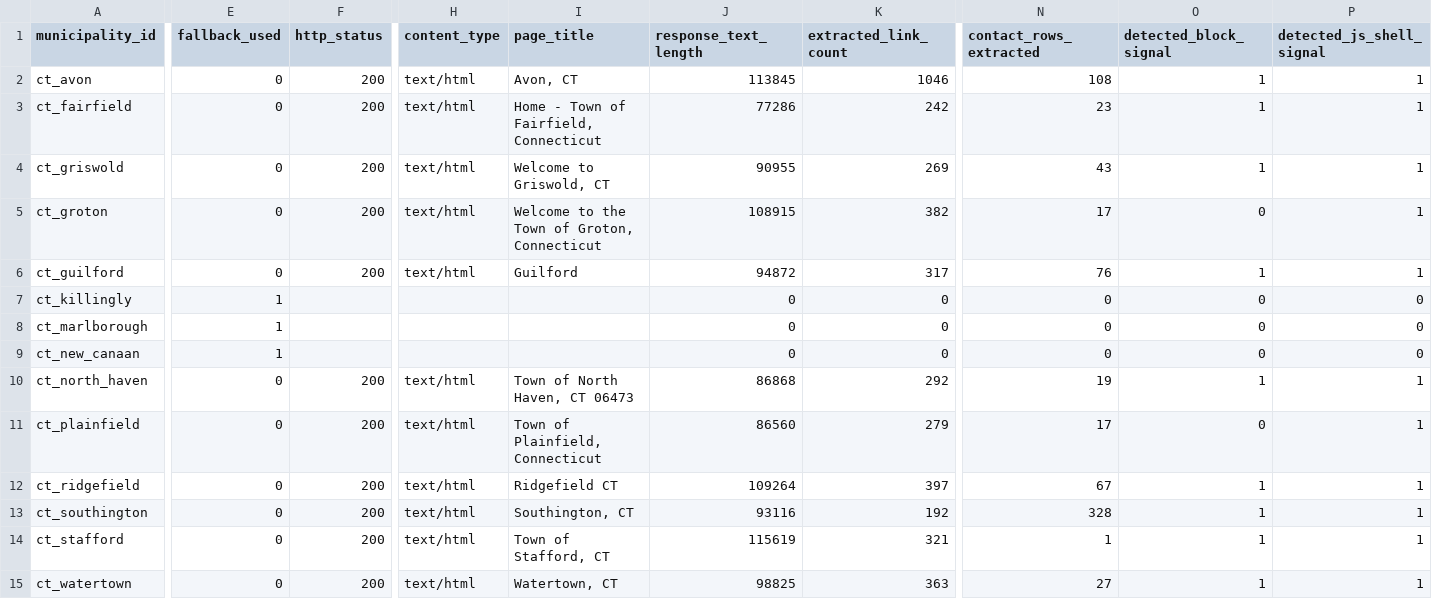
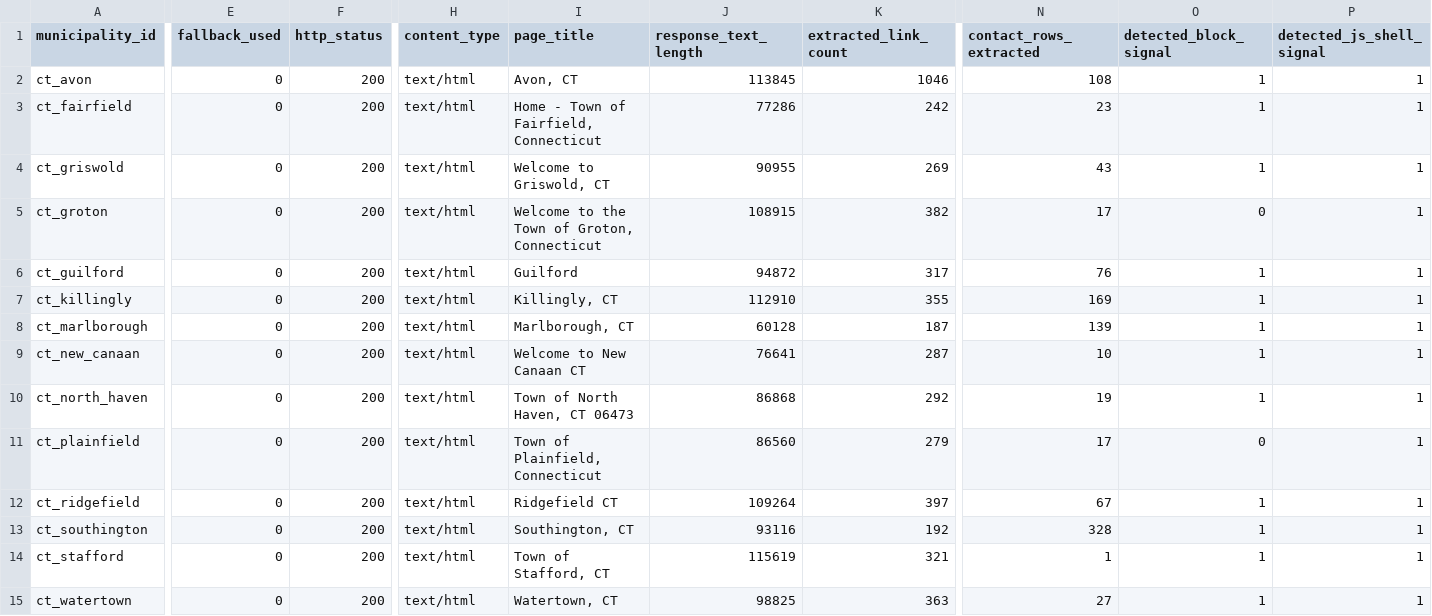
Before and after one commit to WmArmitage/municipal_mapper, a CSV file: outputs/batches/batch_revize_trace/qa_crawl_diagnostics.csv, drawn as a sheet; only a part is shown, gaps mark what is left out; the diff covers the shown part only; the diff names each change by its address in the sheet, - before the commit and + after, or states it on an @@ line.

```diff
--- a/outputs/batches/batch_revize_trace/qa_crawl_diagnostics.csv
+++ b/outputs/batches/batch_revize_trace/qa_crawl_diagnostics.csv
-E7:E9 (fallback_used): 1
+E7:E9 (fallback_used): 0
-F7:F9 (http_status): (empty)
+F7:F9 (http_status): 200
-H7:H9 (content_type): (empty)
+H7:H9 (content_type): text/html
-I7 (page_title): (empty)
+I7 (page_title): Killingly, CT
-J7 (response_text_length): 0
+J7 (response_text_length): 112910
-K7 (extracted_link_count): 0
+K7 (extracted_link_count): 355
-N7 (contact_rows_extracted): 0
+N7 (contact_rows_extracted): 169
-O7:O9 (detected_block_signal): 0
+O7:O9 (detected_block_signal): 1
-P7:P9 (detected_js_shell_signal): 0
+P7:P9 (detected_js_shell_signal): 1
-I8 (page_title): (empty)
+I8 (page_title): Marlborough, CT
-J8 (response_text_length): 0
+J8 (response_text_length): 60128
-K8 (extracted_link_count): 0
+K8 (extracted_link_count): 187
-N8 (contact_rows_extracted): 0
+N8 (contact_rows_extracted): 139
-I9 (page_title): (empty)
+I9 (page_title): Welcome to New Canaan CT
-J9 (response_text_length): 0
+J9 (response_text_length): 76641
-K9 (extracted_link_count): 0
+K9 (extracted_link_count): 287
-N9 (contact_rows_extracted): 0
+N9 (contact_rows_extracted): 10
```
Also changed, not shown: 5 edited cells elsewhere in this file, outputs/batches/batch_revize_trace/debug/revize_drop_reasons.csv, outputs/batches/batch_revize_trace/debug/revize_stage_counts.csv, 6 other files.
